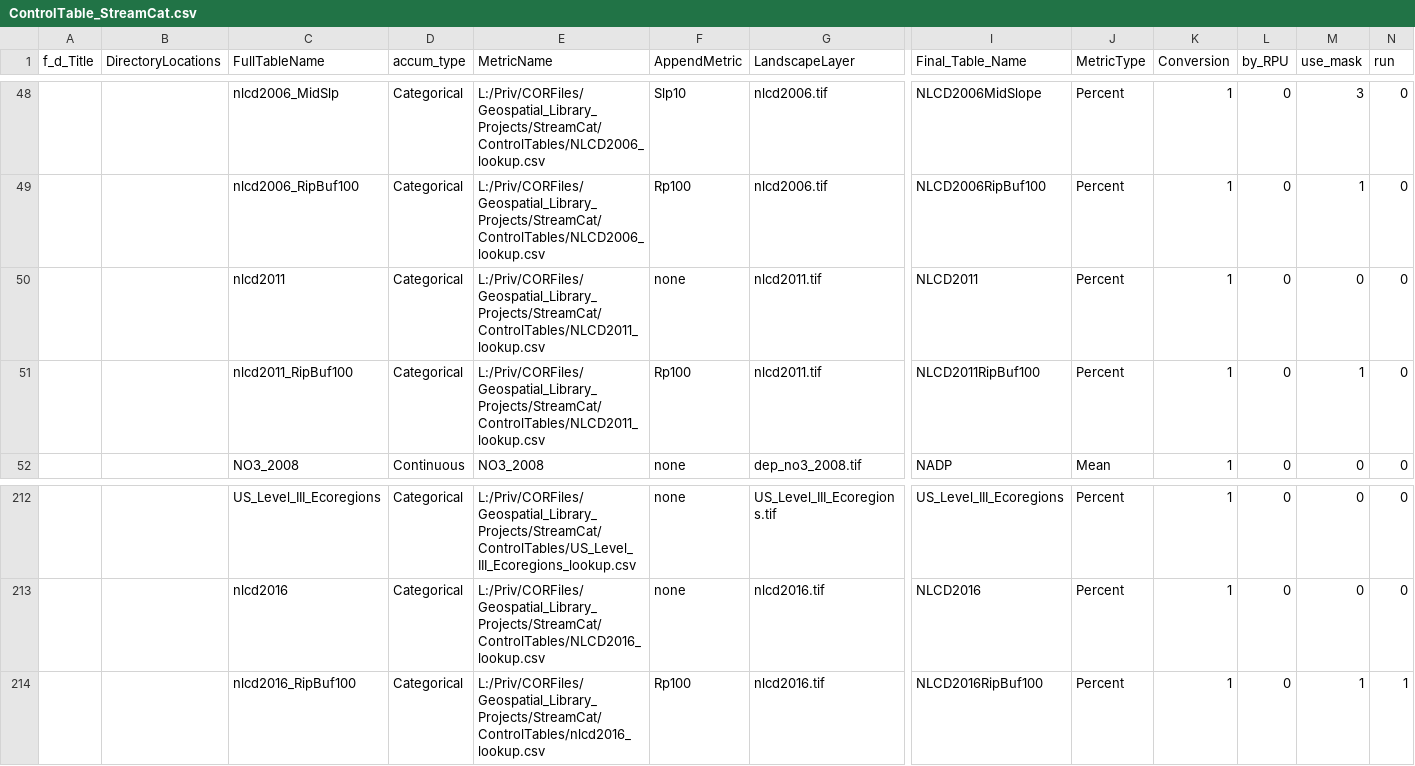
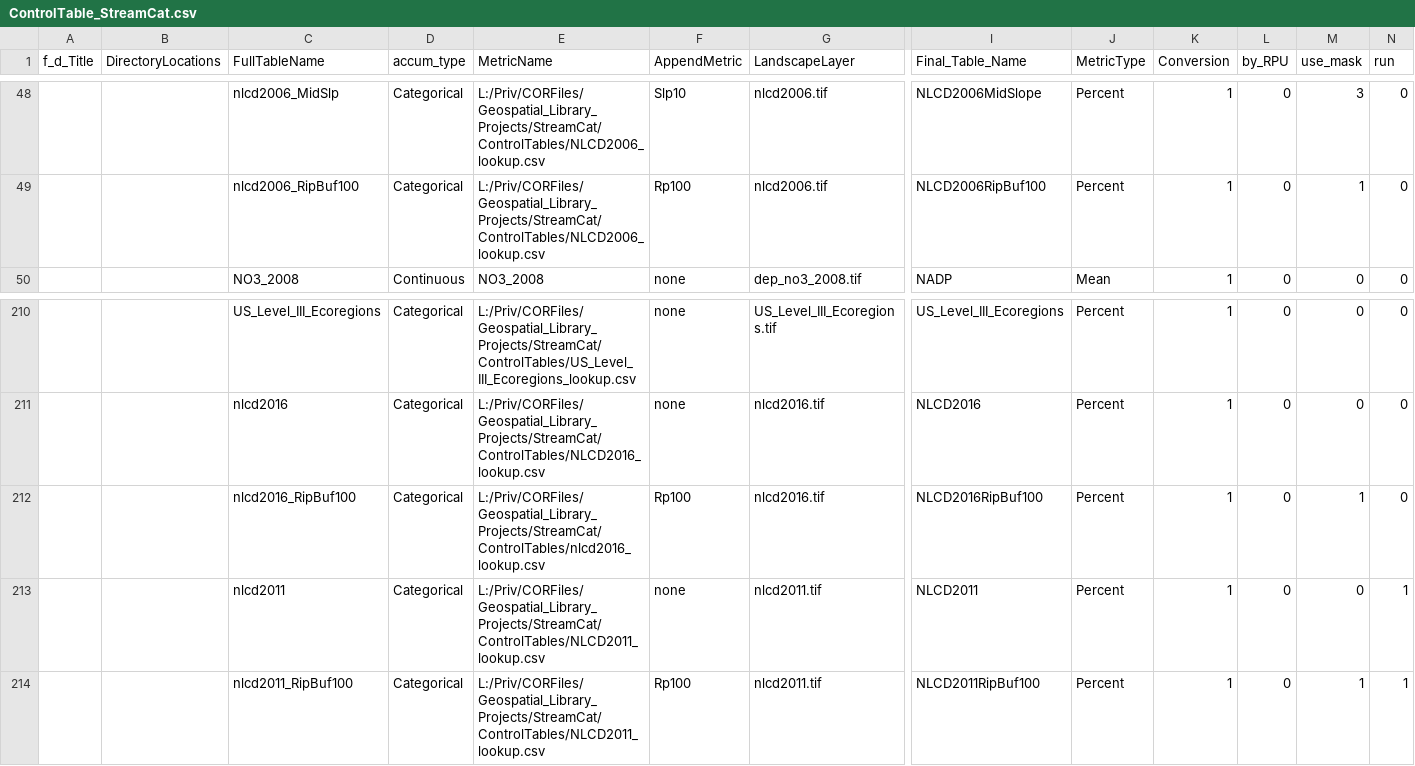
Before and after one commit to USEPA/StreamCat, a CSV file: ControlTable_StreamCat.csv, drawn as a sheet; only a part is shown, gaps mark what is left out; removed rows and columns are numbered as before the commit, all else as after; rows hold the shown columns only; the diff names each change by its address in the sheet, - before the commit and + after, or states it on an @@ line.

Commit message:
update control table

```diff
--- a/ControlTable_StreamCat.csv
+++ b/ControlTable_StreamCat.csv
-row 50:  |  | nlcd2011 | Categorical | L:/Priv/CORFiles/Geospatial_Library_Projects/StreamCat/ControlTables/NLCD2011_lookup.csv | none | nlcd2011.tif | NLCD2011 | Percent | 1 | 0 | 0 | 0
-row 51:  |  | nlcd2011_RipBuf100 | Categorical | L:/Priv/CORFiles/Geospatial_Library_Projects/StreamCat/ControlTables/NLCD2011_lookup.csv | Rp100 | nlcd2011.tif | NLCD2011RipBuf100 | Percent | 1 | 0 | 1 | 0
-N212 (run): 1
+N212 (run): 0
+row 213:  |  | nlcd2011 | Categorical | L:/Priv/CORFiles/Geospatial_Library_Projects/StreamCat/ControlTables/NLCD2011_lookup.csv | none | nlcd2011.tif | NLCD2011 | Percent | 1 | 0 | 0 | 1
+row 214:  |  | nlcd2011_RipBuf100 | Categorical | L:/Priv/CORFiles/Geospatial_Library_Projects/StreamCat/ControlTables/NLCD2011_lookup.csv | Rp100 | nlcd2011.tif | NLCD2011RipBuf100 | Percent | 1 | 0 | 1 | 1
```
Also changed, not shown: 2 other files.
